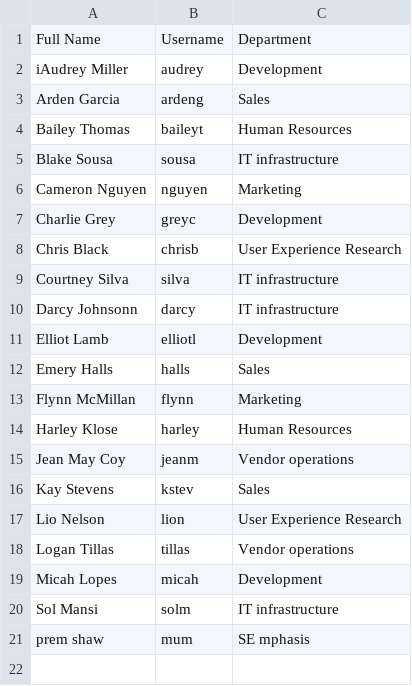
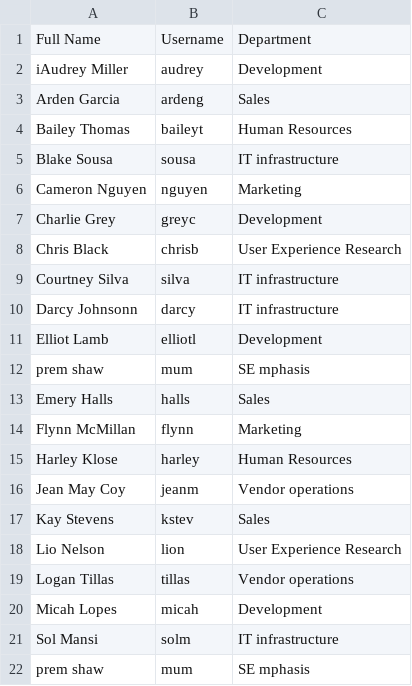
Before and after one commit to ps018w/project_demo, a CSV file: work_on_file/employees.csv, drawn as a sheet; the diff names each change by its address in the sheet, - before the commit and + after, or states it on an @@ line.

Commit message:
Sencond updates for python project added dublicate entry

```diff
--- a/work_on_file/employees.csv
+++ b/work_on_file/employees.csv
+row 12: prem shaw | mum | SE mphasis
```
